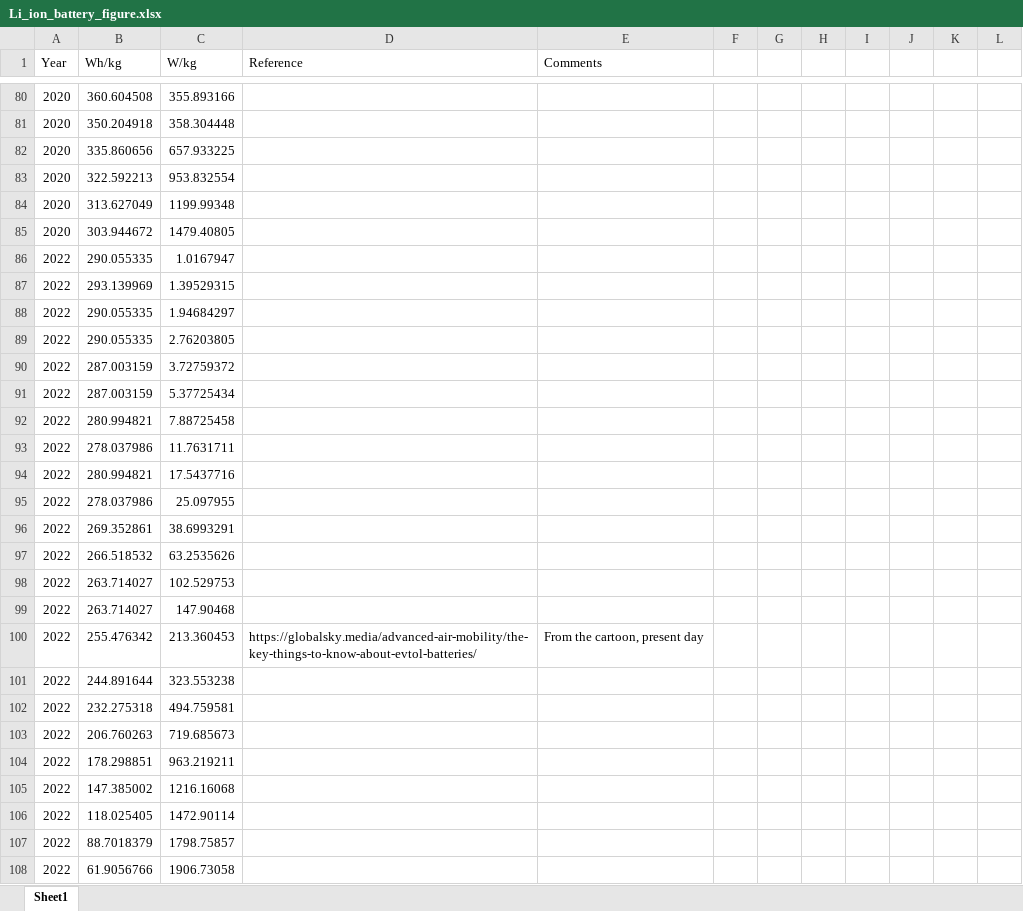
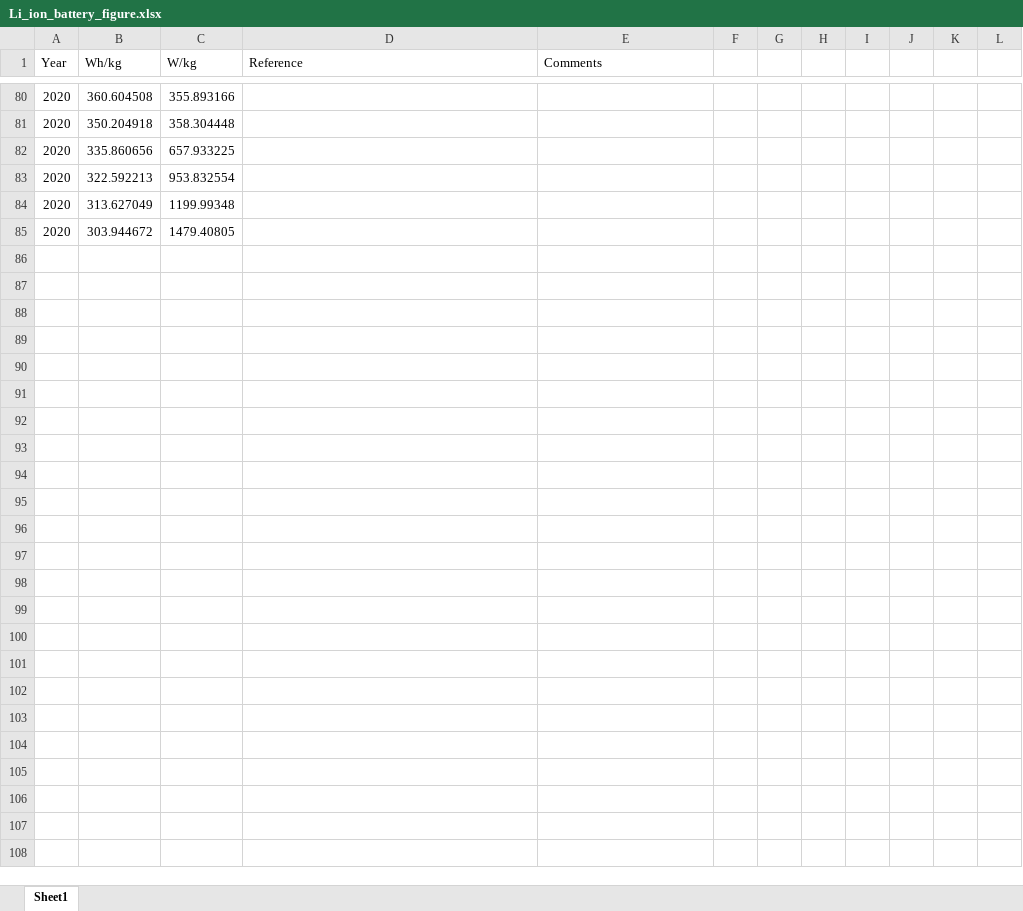
Before and after one commit to wbuz24/Li-Ion-Visualizer, an Excel workbook: include/Li_ion_battery_figure.xlsx, sheet Sheet1, drawn as a sheet; only a part is shown, gaps mark what is left out; values as stored, in another font and other column widths than the file's, no borders; the diff covers the shown part only; the diff names each change by its address in the sheet, - before the commit and + after, or states it on an @@ line.

```diff
--- a/include/Li_ion_battery_figure.xlsx (sheet Sheet1)
+++ b/include/Li_ion_battery_figure.xlsx (sheet Sheet1)
-row 86: 2022 | 290.055335 | 1.0167947
-row 87: 2022 | 293.139969 | 1.39529315
-row 88: 2022 | 290.055335 | 1.94684297
-row 89: 2022 | 290.055335 | 2.76203805
-row 90: 2022 | 287.003159 | 3.72759372
-row 91: 2022 | 287.003159 | 5.37725434
-row 92: 2022 | 280.994821 | 7.88725458
-row 93: 2022 | 278.037986 | 11.7631711
-row 94: 2022 | 280.994821 | 17.5437716
-row 95: 2022 | 278.037986 | 25.097955
-row 96: 2022 | 269.352861 | 38.6993291
-row 97: 2022 | 266.518532 | 63.2535626
-row 98: 2022 | 263.714027 | 102.529753
-row 99: 2022 | 263.714027 | 147.90468
-row 100: 2022 | 255.476342 | 213.360453 | https://globalsky.media/advanced-air-mobility/the-key-things-to-know-about-evtol-batteries/ | From the cartoon, present day
-row 101: 2022 | 244.891644 | 323.553238
-row 102: 2022 | 232.275318 | 494.759581
-row 103: 2022 | 206.760263 | 719.685673
-row 104: 2022 | 178.298851 | 963.219211
-row 105: 2022 | 147.385002 | 1216.16068
-row 106: 2022 | 118.025405 | 1472.90114
-row 107: 2022 | 88.7018379 | 1798.75857
-row 108: 2022 | 61.9056766 | 1906.73058
```
Also changed, not shown: 71 edited cells elsewhere in this sheet, 2 other files.
